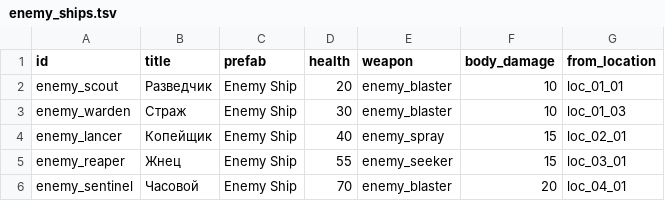
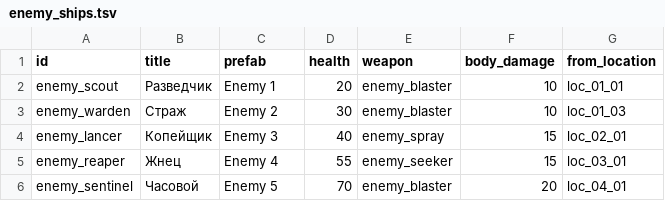
Before and after one commit to BarVit/UnityHomeWorks, a TSV file: Flappy Terminator/Assets/Data/Tables/enemy_ships.tsv, drawn as a sheet.

```diff
--- a/Flappy Terminator/Assets/Data/Tables/enemy_ships.tsv
+++ b/Flappy Terminator/Assets/Data/Tables/enemy_ships.tsv
@@ -1,6 +1,6 @@
 id	title	prefab	health	weapon	body_damage	from_location
-enemy_scout	Разведчик	Enemy Ship	20	enemy_blaster	10	loc_01_01
-enemy_warden	Страж	Enemy Ship	30	enemy_blaster	10	loc_01_03
-enemy_lancer	Копейщик	Enemy Ship	40	enemy_spray	15	loc_02_01
-enemy_reaper	Жнец	Enemy Ship	55	enemy_seeker	15	loc_03_01
-enemy_sentinel	Часовой	Enemy Ship	70	enemy_blaster	20	loc_04_01
+enemy_scout	Разведчик	Enemy 1	20	enemy_blaster	10	loc_01_01
+enemy_warden	Страж	Enemy 2	30	enemy_blaster	10	loc_01_03
+enemy_lancer	Копейщик	Enemy 3	40	enemy_spray	15	loc_02_01
+enemy_reaper	Жнец	Enemy 4	55	enemy_seeker	15	loc_03_01
+enemy_sentinel	Часовой	Enemy 5	70	enemy_blaster	20	loc_04_01
```
Also changed, not shown: 56 other files.
